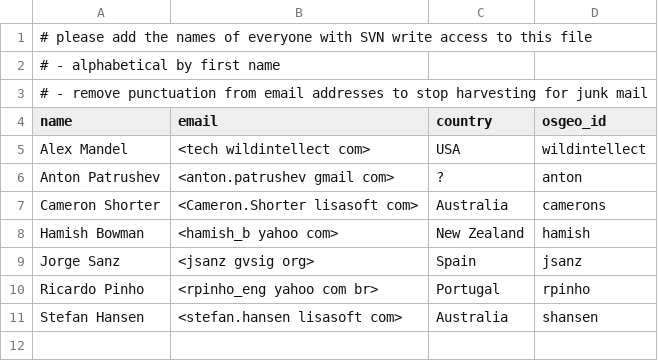
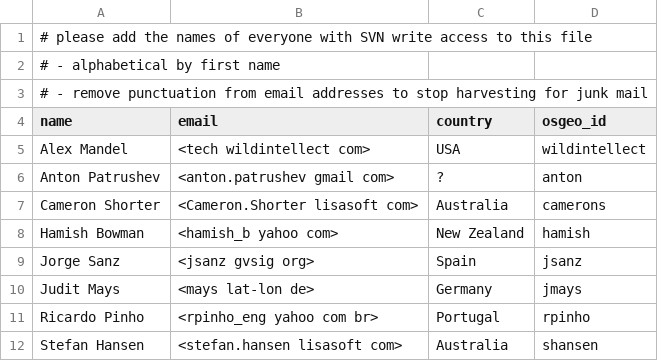
Before and after one commit to ycheng1947/osgeolive-git-mirror, a CSV file: livedvd/gisvm/trunk/contributors.csv, drawn as a sheet; the diff names each change by its address in the sheet, - before the commit and + after, or states it on an @@ line.

Commit message:
added myself to list of contributors

```diff
--- a/livedvd/gisvm/trunk/contributors.csv
+++ b/livedvd/gisvm/trunk/contributors.csv
+row 10: Judit Mays | <mays lat-lon de> | Germany | jmays
```
